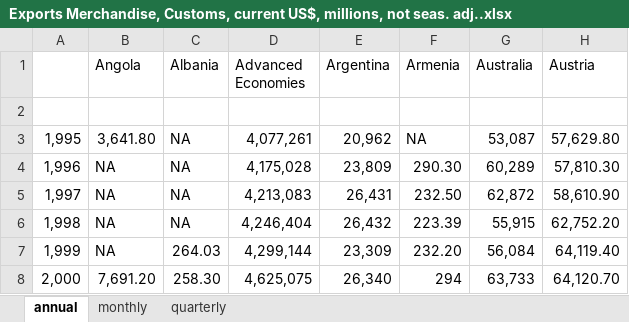
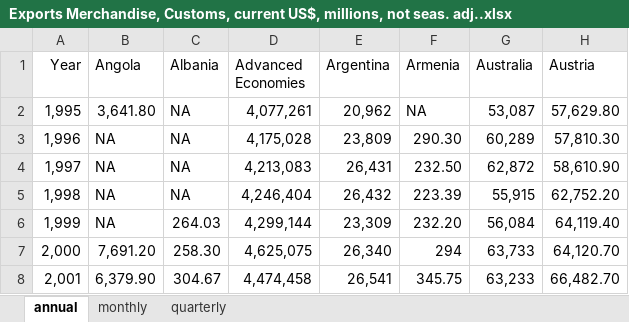
Before and after one commit to israelowusu/data_lake_for_monitoring_global_economy, an Excel workbook: data/Exports Merchandise, Customs, current US$, millions, not seas. adj..xlsx, sheet annual, drawn as a sheet; only a part is shown; the shorter side is filled out with more unchanged rows; values as stored, in another font and other column widths than the file's, no borders; rows hold the shown columns only; the diff names each change by its address in the sheet, - before the commit and + after, or states it on an @@ line.

```diff
--- a/data/Exports Merchandise, Customs, current US$, millions, not seas. adj..xlsx (sheet annual)
+++ b/data/Exports Merchandise, Customs, current US$, millions, not seas. adj..xlsx (sheet annual)
-A1: (empty)
+A1: Year
-row 2: (empty)
```
Also changed, not shown: data/Exports Merchandise, Customs, constant 2010 US$, millions, not seas. adj..xlsx, data/Exports Merchandise, Customs, constant 2010 US$, millions, seas. adj..xlsx, 6 other files.
